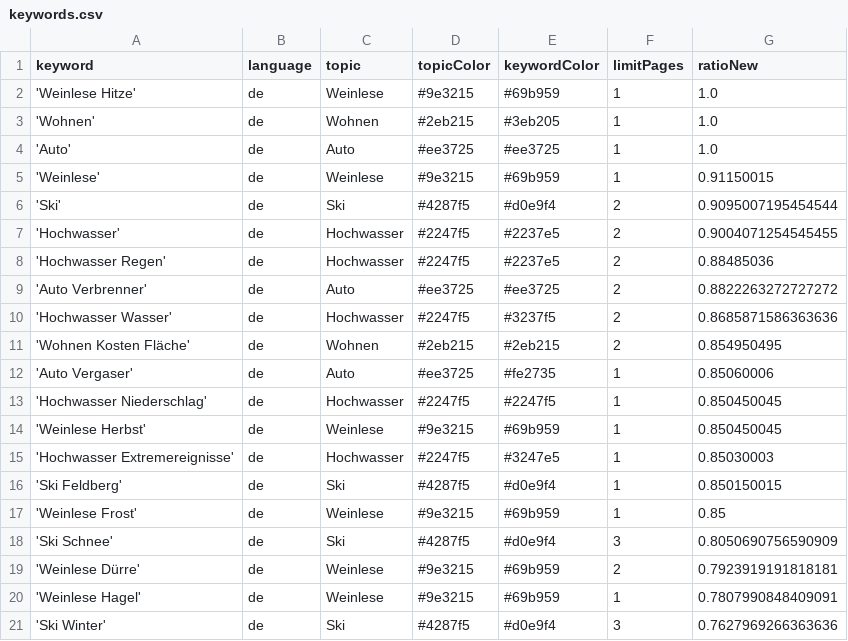
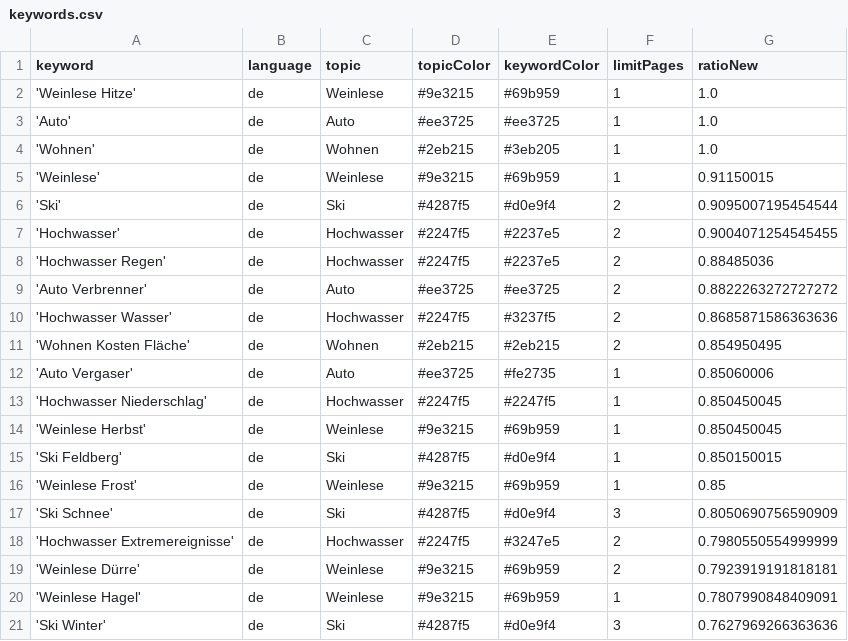
Before and after one commit to LuxiNecel-news/winterIsComing2, a CSV file: keywords.csv, drawn as a sheet; only a part is shown.

```diff
--- a/keywords.csv
+++ b/keywords.csv
@@ -2,4 +2,4 @@ keyword,language,topic,topicColor,keywordColor,limitPages,ratioNew
 'Weinlese Hitze',de,Weinlese,#9e3215,#69b959,1,1.0
+'Auto',de,Auto,#ee3725,#ee3725,1,1.0
 'Wohnen',de,Wohnen,#2eb215,#3eb205,1,1.0
-'Auto',de,Auto,#ee3725,#ee3725,1,1.0
 'Weinlese',de,Weinlese,#9e3215,#69b959,1,0.91150015
@@ -14,3 +14,2 @@ keyword,language,topic,topicColor,keywordColor,limitPages,ratioNew
 'Weinlese Herbst',de,Weinlese,#9e3215,#69b959,1,0.850450045
-'Hochwasser Extremereignisse',de,Hochwasser,#2247f5,#3247e5,1,0.85030003
 'Ski Feldberg',de,Ski,#4287f5,#d0e9f4,1,0.850150015
@@ -18,2 +17,3 @@ keyword,language,topic,topicColor,keywordColor,limitPages,ratioNew
 'Ski Schnee',de,Ski,#4287f5,#d0e9f4,3,0.8050690756590909
+'Hochwasser Extremereignisse',de,Hochwasser,#2247f5,#3247e5,2,0.7980550554999999
 'Weinlese Dürre',de,Weinlese,#9e3215,#69b959,2,0.7923919191818181
```
Also changed, not shown: csv/news_2022_11.csv.
